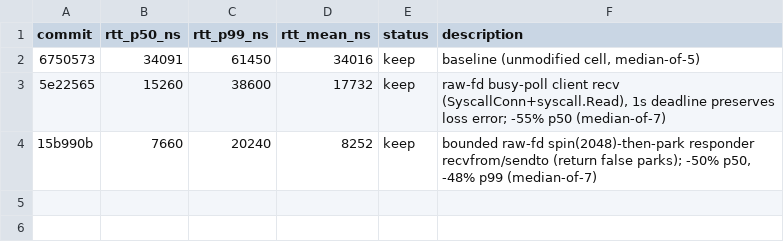
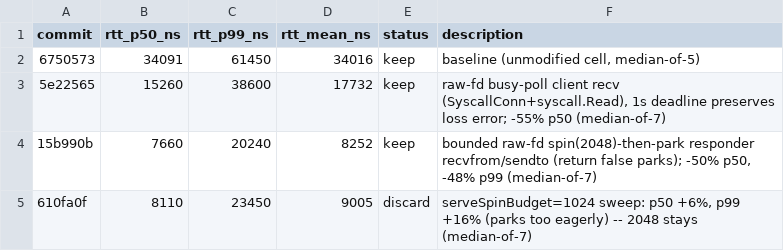
Before and after one commit to PeterKnego/hi-perf-cmp, a TSV file: autobench/tasks/go-network-rtt-udp/results.tsv, drawn as a sheet; the diff names each change by its address in the sheet, - before the commit and + after, or states it on an @@ line.

Commit message:
discard: serveSpinBudget=1024 (regressed; 2048 stays)

```diff
--- a/autobench/tasks/go-network-rtt-udp/results.tsv
+++ b/autobench/tasks/go-network-rtt-udp/results.tsv
+row 5: 610fa0f | 8110 | 23450 | 9005 | discard | serveSpinBudget=1024 sweep: p50 +6%, p99 +16% (parks too eagerly) -- 2048 stays (median-of-7)
```
